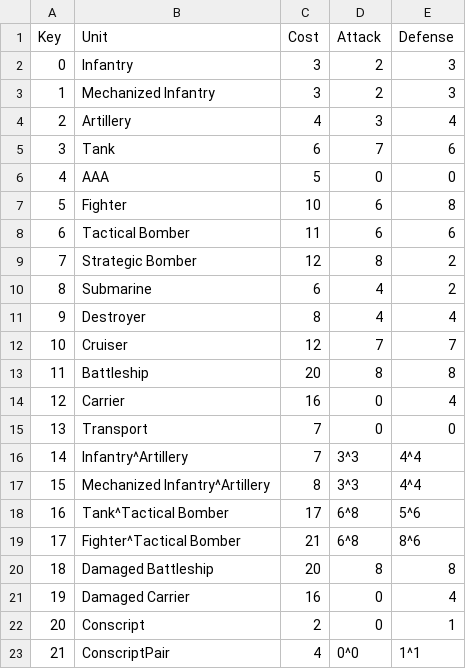
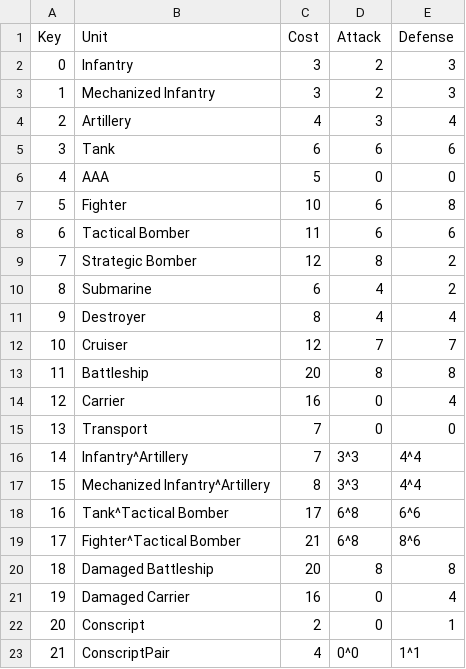
Before and after one commit to colin314/AxisAndAlliesSimulator, a CSV file: UnitProfiles_Fodder3.csv, drawn as a sheet.

```diff
--- a/UnitProfiles_Fodder3.csv
+++ b/UnitProfiles_Fodder3.csv
@@ -4,3 +4,3 @@ Key,Unit,Cost,Attack,Defense
 2,Artillery,4,3,4
-3,Tank,6,7,6
+3,Tank,6,6,6
 4,AAA,5,0,0
@@ -17,3 +17,3 @@ Key,Unit,Cost,Attack,Defense
 15,Mechanized Infantry^Artillery,8,3^3,4^4
-16,Tank^Tactical Bomber,17,6^8,5^6
+16,Tank^Tactical Bomber,17,6^8,6^6
 17,Fighter^Tactical Bomber,21,6^8,8^6
```
Also changed, not shown: UnitLists.csv, 3 other files.
